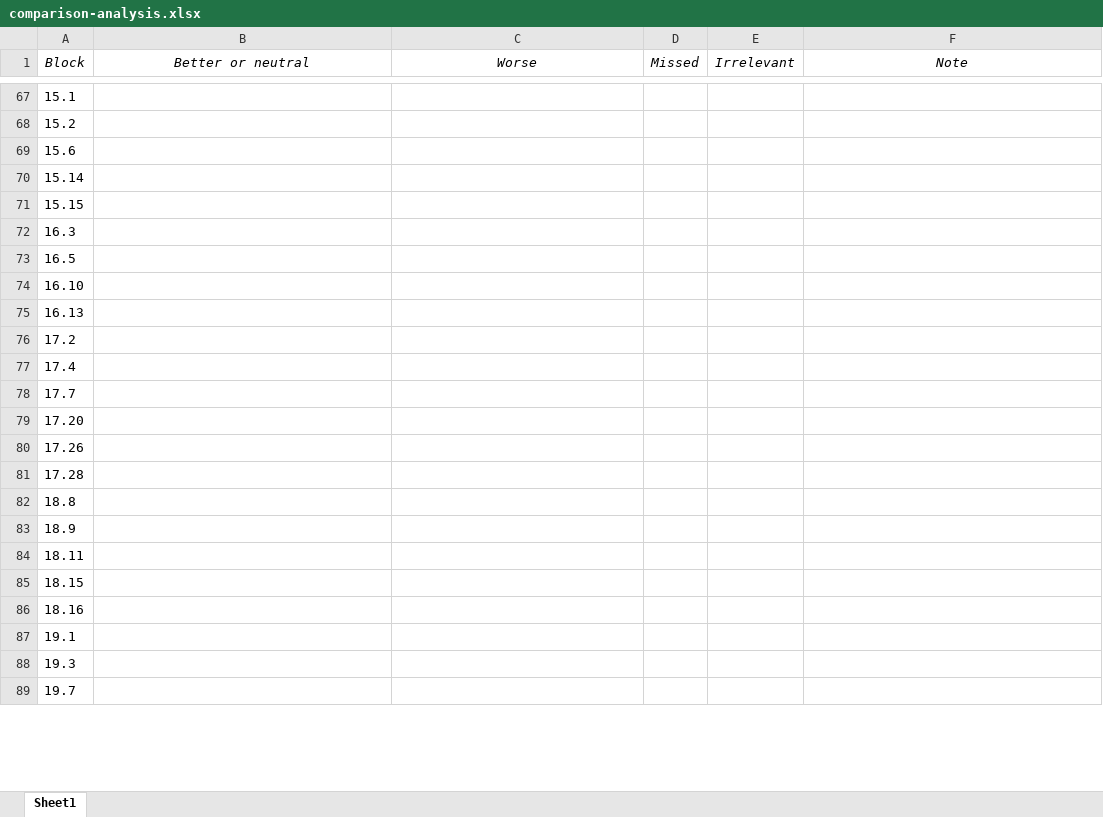
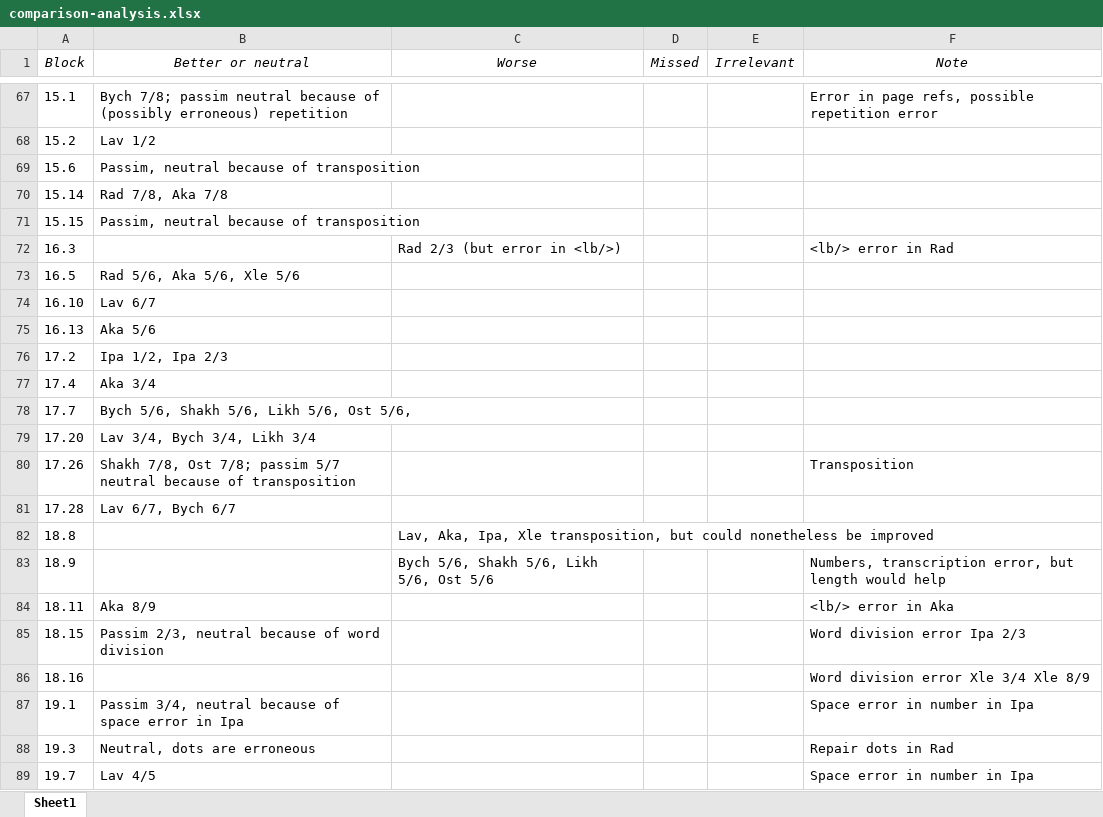
Before and after one commit to djbpitt/pvl-collatex, an Excel workbook: comparison-analysis.xlsx, sheet Sheet1, drawn as a sheet; only a part is shown, gaps mark what is left out; values as stored, in another font and other column widths than the file's, no borders; the diff covers the shown part only; the diff names each change by its address in the sheet, - before the commit and + after, or states it on an @@ line.

```diff
--- a/comparison-analysis.xlsx (sheet Sheet1)
+++ b/comparison-analysis.xlsx (sheet Sheet1)
-B67 (Better or neutral): (empty)
+B67 (Better or neutral): Bych 7/8; passim neutral because of (possibly erroneous) repetition
-F67 (Note): (empty)
+F67 (Note): Error in page refs, possible repetition error
-B68 (Better or neutral): (empty)
+B68 (Better or neutral): Lav 1/2
-B69 (Better or neutral): (empty)
+B69 (Better or neutral): Passim, neutral because of transposition
-B70 (Better or neutral): (empty)
+B70 (Better or neutral): Rad 7/8, Aka 7/8
-B71 (Better or neutral): (empty)
+B71 (Better or neutral): Passim, neutral because of transposition
-C72 (Worse): (empty)
+C72 (Worse): Rad 2/3 (but error in <lb/>)
-F72 (Note): (empty)
+F72 (Note): <lb/> error in Rad
-B73 (Better or neutral): (empty)
+B73 (Better or neutral): Rad 5/6, Aka 5/6, Xle 5/6
-B74 (Better or neutral): (empty)
+B74 (Better or neutral): Lav 6/7
-B75 (Better or neutral): (empty)
+B75 (Better or neutral): Aka 5/6
-B76 (Better or neutral): (empty)
+B76 (Better or neutral): Ipa 1/2, Ipa 2/3
-B77 (Better or neutral): (empty)
+B77 (Better or neutral): Aka 3/4
-B78 (Better or neutral): (empty)
+B78 (Better or neutral): Bych 5/6, Shakh 5/6, Likh 5/6, Ost 5/6,
-B79 (Better or neutral): (empty)
+B79 (Better or neutral): Lav 3/4, Bych 3/4, Likh 3/4
-B80 (Better or neutral): (empty)
+B80 (Better or neutral): Shakh 7/8, Ost 7/8; passim 5/7 neutral because of transposition
-F80 (Note): (empty)
+F80 (Note): Transposition
-B81 (Better or neutral): (empty)
+B81 (Better or neutral): Lav 6/7, Bych 6/7
-C82 (Worse): (empty)
+C82 (Worse): Lav, Aka, Ipa, Xle transposition, but could nonetheless be improved
-C83 (Worse): (empty)
+C83 (Worse): Bych 5/6, Shakh 5/6, Likh 5/6, Ost 5/6
-F83 (Note): (empty)
+F83 (Note): Numbers, transcription error, but length would help
-B84 (Better or neutral): (empty)
+B84 (Better or neutral): Aka 8/9
-F84 (Note): (empty)
+F84 (Note): <lb/> error in Aka
-B85 (Better or neutral): (empty)
+B85 (Better or neutral): Passim 2/3, neutral because of word division
-F85 (Note): (empty)
+F85 (Note): Word division error Ipa 2/3
-F86 (Note): (empty)
+F86 (Note): Word division error Xle 3/4 Xle 8/9
-B87 (Better or neutral): (empty)
+B87 (Better or neutral): Passim 3/4, neutral because of space error in Ipa
-F87 (Note): (empty)
+F87 (Note): Space error in number in Ipa
-B88 (Better or neutral): (empty)
+B88 (Better or neutral): Neutral, dots are erroneous
-F88 (Note): (empty)
+F88 (Note): Repair dots in Rad
-B89 (Better or neutral): (empty)
+B89 (Better or neutral): Lav 4/5
-F89 (Note): (empty)
+F89 (Note): Space error in number in Ipa
```
Also changed, not shown: 39 edited cells elsewhere in this sheet.
